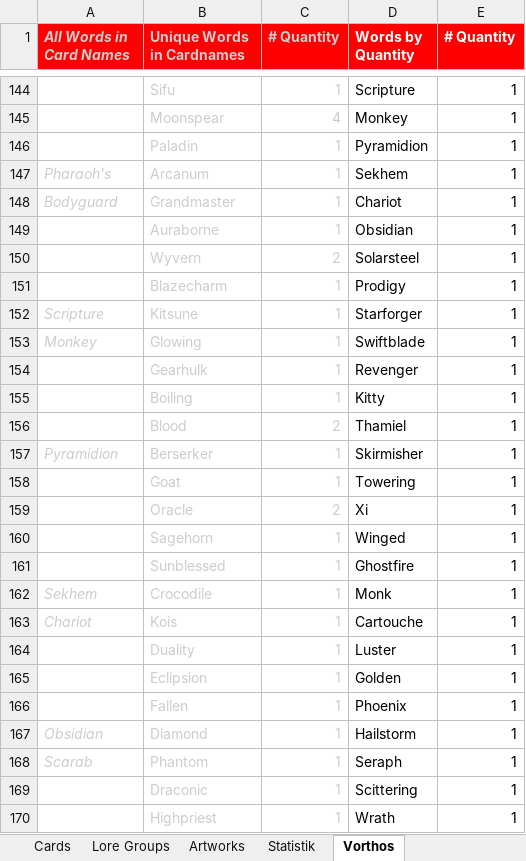
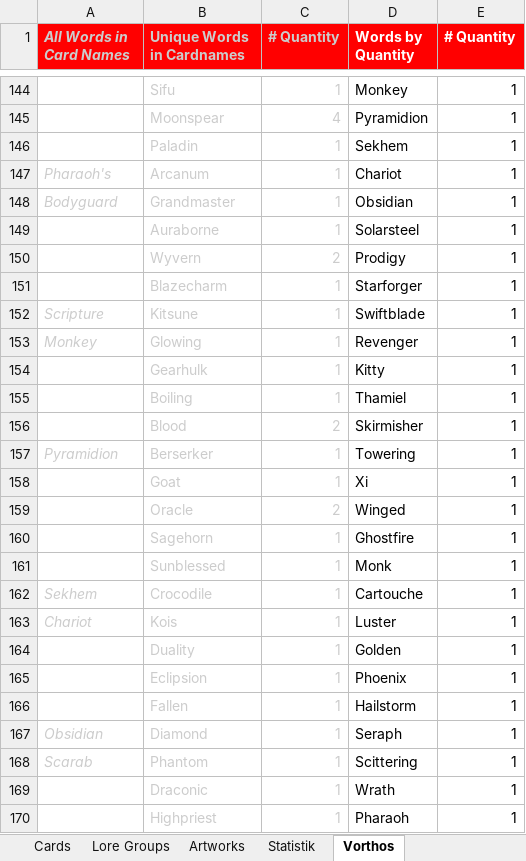
Before and after one commit to nonbiristudios/shardsofbeyond, an Excel workbook: workspace/card-data/beyond.xlsx, sheet Vorthos, drawn as a sheet; only a part is shown, gaps mark what is left out; values as stored, in another font and other column widths than the file's, no borders; charts and pictures not drawn; the diff covers the shown part only; the diff names each change by its address in the sheet, - before the commit and + after, or states it on an @@ line.

```diff
--- a/workspace/card-data/beyond.xlsx (sheet Vorthos)
+++ b/workspace/card-data/beyond.xlsx (sheet Vorthos)
-D144 (Words by Quantity): Scripture
+D144 (Words by Quantity): Monkey
-D145 (Words by Quantity): Monkey
+D145 (Words by Quantity): Pyramidion
-D146 (Words by Quantity): Pyramidion
+D146 (Words by Quantity): Sekhem
-D147 (Words by Quantity): Sekhem
+D147 (Words by Quantity): Chariot
-D148 (Words by Quantity): Chariot
+D148 (Words by Quantity): Obsidian
-D149 (Words by Quantity): Obsidian
+D149 (Words by Quantity): Solarsteel
-D150 (Words by Quantity): Solarsteel
+D150 (Words by Quantity): Prodigy
-D151 (Words by Quantity): Prodigy
+D151 (Words by Quantity): Starforger
-D152 (Words by Quantity): Starforger
+D152 (Words by Quantity): Swiftblade
-D153 (Words by Quantity): Swiftblade
+D153 (Words by Quantity): Revenger
-D154 (Words by Quantity): Revenger
+D154 (Words by Quantity): Kitty
-D155 (Words by Quantity): Kitty
+D155 (Words by Quantity): Thamiel
-D156 (Words by Quantity): Thamiel
+D156 (Words by Quantity): Skirmisher
-D157 (Words by Quantity): Skirmisher
+D157 (Words by Quantity): Towering
-D158 (Words by Quantity): Towering
+D158 (Words by Quantity): Xi
-D159 (Words by Quantity): Xi
+D159 (Words by Quantity): Winged
-D160 (Words by Quantity): Winged
+D160 (Words by Quantity): Ghostfire
-D161 (Words by Quantity): Ghostfire
+D161 (Words by Quantity): Monk
-D162 (Words by Quantity): Monk
+D162 (Words by Quantity): Cartouche
-D163 (Words by Quantity): Cartouche
+D163 (Words by Quantity): Luster
-D164 (Words by Quantity): Luster
+D164 (Words by Quantity): Golden
-D165 (Words by Quantity): Golden
+D165 (Words by Quantity): Phoenix
-D166 (Words by Quantity): Phoenix
+D166 (Words by Quantity): Hailstorm
-D167 (Words by Quantity): Hailstorm
+D167 (Words by Quantity): Seraph
-D168 (Words by Quantity): Seraph
+D168 (Words by Quantity): Scittering
-D169 (Words by Quantity): Scittering
+D169 (Words by Quantity): Wrath
-D170 (Words by Quantity): Wrath
+D170 (Words by Quantity): Pharaoh
```
Also changed, not shown: 1 added row, 1 removed row and 599 edited cells elsewhere in this sheet, sheet Statistik, sheet Starter Decks, sheet Extended Card Stats, sheet Cards, sheet Metadata, sheet Artworks, formulas that keep their value, charts or pictures, 5 other files.
